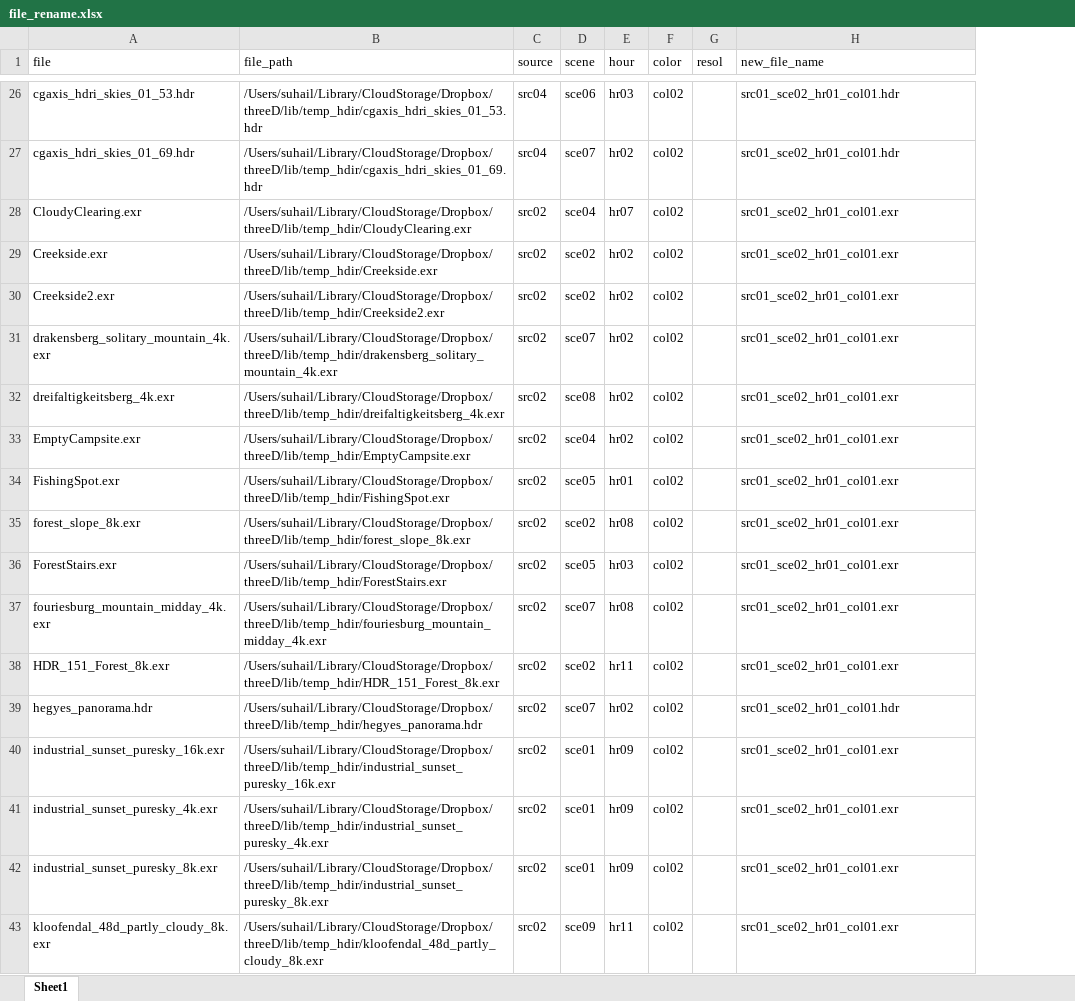
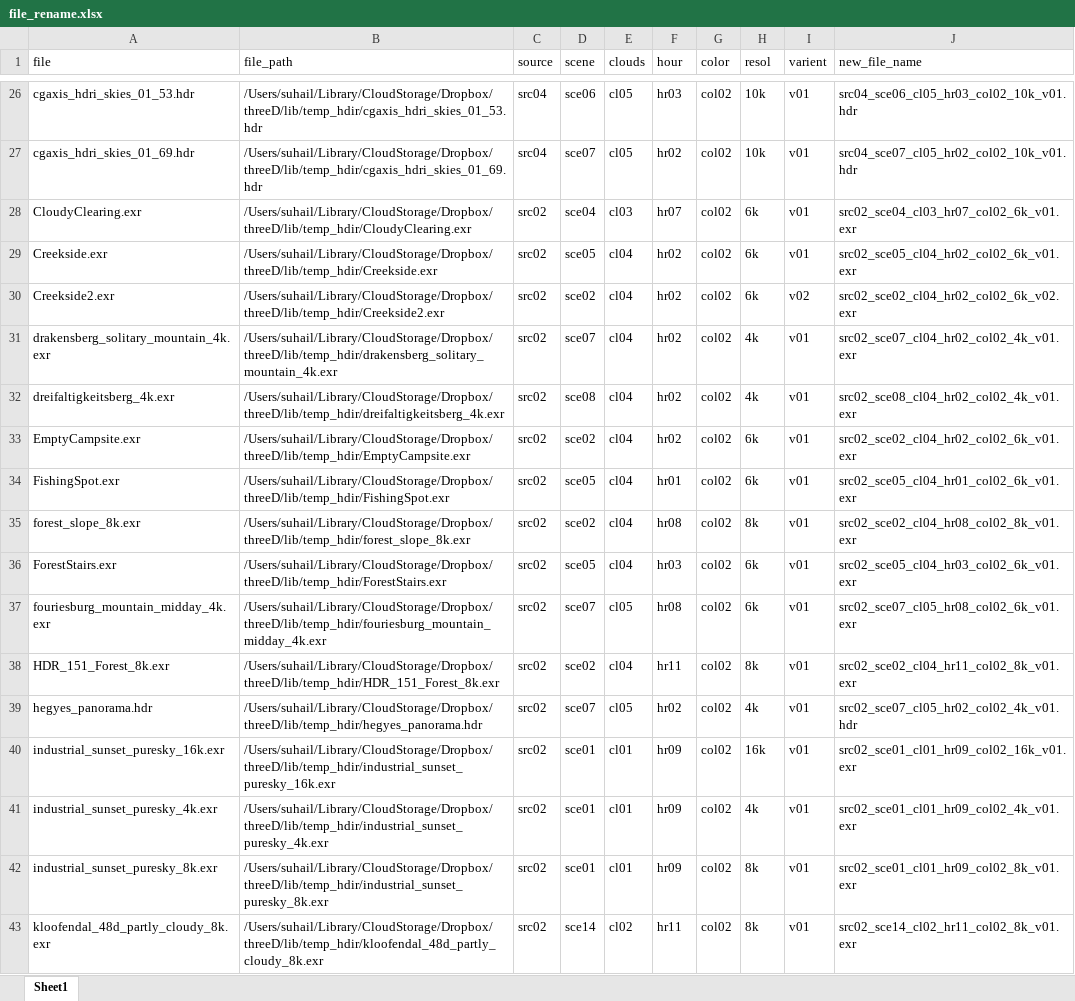
Before and after one commit to suhailphotos/pythonKitchen, an Excel workbook: pythonkitchen/hdriRen/file_rename.xlsx, sheet Sheet1, drawn as a sheet; only a part is shown, gaps mark what is left out; values as stored, in another font and other column widths than the file's, no borders; addresses are those after the commit; the diff covers the shown part only; the diff names each change by its address in the sheet, - before the commit and + after, or states it on an @@ line.

```diff
--- a/pythonkitchen/hdriRen/file_rename.xlsx (sheet Sheet1)
+++ b/pythonkitchen/hdriRen/file_rename.xlsx (sheet Sheet1)
+column E (clouds), rows 26-43: cl05 | cl05 | cl03 | cl04 | cl04 | cl04 | cl04 | cl04 | cl04 | cl04 | cl04 | cl05 | cl04 | cl05 | cl01 | cl01 | cl01 | cl02
+column I (varient), rows 26-43: v01 | v01 | v01 | v01 | v02 | v01 | v01 | v01 | v01 | v01 | v01 | v01 | v01 | v01 | v01 | v01 | v01 | v01
-H26:H27 (resol): (empty)
+H26:H27 (resol): 10k
-J26 (new_file_name): src01_sce02_hr01_col01.hdr
+J26 (new_file_name): src04_sce06_cl05_hr03_col02_10k_v01.hdr
-J27 (new_file_name): src01_sce02_hr01_col01.hdr
+J27 (new_file_name): src04_sce07_cl05_hr02_col02_10k_v01.hdr
-H28:H30 (resol): (empty)
+H28:H30 (resol): 6k
-J28 (new_file_name): src01_sce02_hr01_col01.exr
+J28 (new_file_name): src02_sce04_cl03_hr07_col02_6k_v01.exr
-D29 (scene): sce02
+D29 (scene): sce05
-J29 (new_file_name): src01_sce02_hr01_col01.exr
+J29 (new_file_name): src02_sce05_cl04_hr02_col02_6k_v01.exr
-J30 (new_file_name): src01_sce02_hr01_col01.exr
+J30 (new_file_name): src02_sce02_cl04_hr02_col02_6k_v02.exr
-H31:H32 (resol): (empty)
+H31:H32 (resol): 4k
-J31 (new_file_name): src01_sce02_hr01_col01.exr
+J31 (new_file_name): src02_sce07_cl04_hr02_col02_4k_v01.exr
-J32 (new_file_name): src01_sce02_hr01_col01.exr
+J32 (new_file_name): src02_sce08_cl04_hr02_col02_4k_v01.exr
-D33 (scene): sce04
+D33 (scene): sce02
-H33:H34 (resol): (empty)
+H33:H34 (resol): 6k
-J33 (new_file_name): src01_sce02_hr01_col01.exr
+J33 (new_file_name): src02_sce02_cl04_hr02_col02_6k_v01.exr
-J34 (new_file_name): src01_sce02_hr01_col01.exr
+J34 (new_file_name): src02_sce05_cl04_hr01_col02_6k_v01.exr
-H35 (resol): (empty)
+H35 (resol): 8k
-J35 (new_file_name): src01_sce02_hr01_col01.exr
+J35 (new_file_name): src02_sce02_cl04_hr08_col02_8k_v01.exr
-H36:H37 (resol): (empty)
+H36:H37 (resol): 6k
-J36 (new_file_name): src01_sce02_hr01_col01.exr
+J36 (new_file_name): src02_sce05_cl04_hr03_col02_6k_v01.exr
-J37 (new_file_name): src01_sce02_hr01_col01.exr
+J37 (new_file_name): src02_sce07_cl05_hr08_col02_6k_v01.exr
-H38 (resol): (empty)
+H38 (resol): 8k
-J38 (new_file_name): src01_sce02_hr01_col01.exr
+J38 (new_file_name): src02_sce02_cl04_hr11_col02_8k_v01.exr
-H39 (resol): (empty)
+H39 (resol): 4k
-J39 (new_file_name): src01_sce02_hr01_col01.hdr
+J39 (new_file_name): src02_sce07_cl05_hr02_col02_4k_v01.hdr
-H40 (resol): (empty)
+H40 (resol): 16k
-J40 (new_file_name): src01_sce02_hr01_col01.exr
+J40 (new_file_name): src02_sce01_cl01_hr09_col02_16k_v01.exr
-H41 (resol): (empty)
+H41 (resol): 4k
-J41 (new_file_name): src01_sce02_hr01_col01.exr
+J41 (new_file_name): src02_sce01_cl01_hr09_col02_4k_v01.exr
-H42:H43 (resol): (empty)
+H42:H43 (resol): 8k
-J42 (new_file_name): src01_sce02_hr01_col01.exr
+J42 (new_file_name): src02_sce01_cl01_hr09_col02_8k_v01.exr
-D43 (scene): sce09
+D43 (scene): sce14
-J43 (new_file_name): src01_sce02_hr01_col01.exr
+J43 (new_file_name): src02_sce14_cl02_hr11_col02_8k_v01.exr
```
Also changed, not shown: 76 edited cells elsewhere in this sheet, 4 other files.
